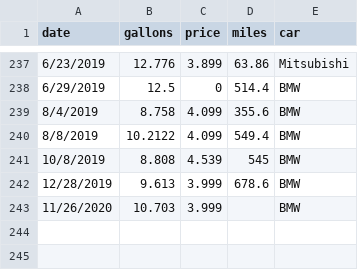
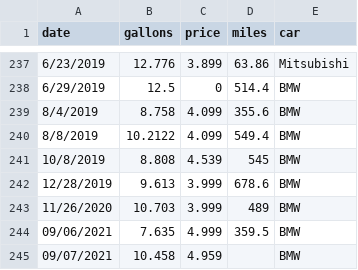
Before and after one commit to bernardschmitz/mpg, a CSV file: mpg.csv, drawn as a sheet; only a part is shown, gaps mark what is left out.

Commit message:
filled gas

```diff
--- a/mpg.csv
+++ b/mpg.csv
@@ -242,2 +242,4 @@ date,gallons,price,miles,car
 12/28/2019,9.613,3.999,678.6,BMW
-11/26/2020,10.703,3.999,,BMW
+11/26/2020,10.703,3.999,489,BMW
+09/06/2021,7.635,4.999,359.5,BMW
+09/07/2021,10.458,4.959,,BMW
```
